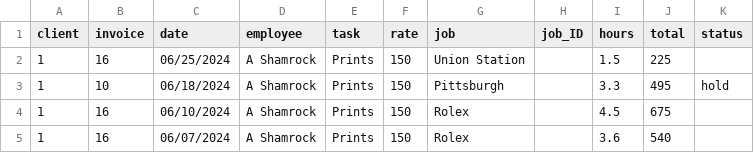
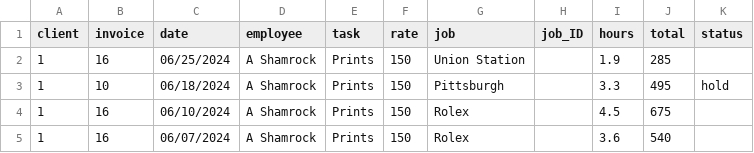
Before and after one commit to ashamrock/TestTable, a CSV file: db.csv, drawn as a sheet; only a part is shown.

Commit message:
Update db.csv

```diff
--- a/db.csv
+++ b/db.csv
@@ -1,3 +1,3 @@
 client,invoice,date,employee,task,rate,job,job_ID,hours,total,status
-1,16,06/25/2024,A Shamrock,Prints,150,Union Station,,1.5,225,
+1,16,06/25/2024,A Shamrock,Prints,150,Union Station,,1.9,285,
 1,10,06/18/2024,A Shamrock,Prints,150,Pittsburgh,,3.3,495,hold
```
